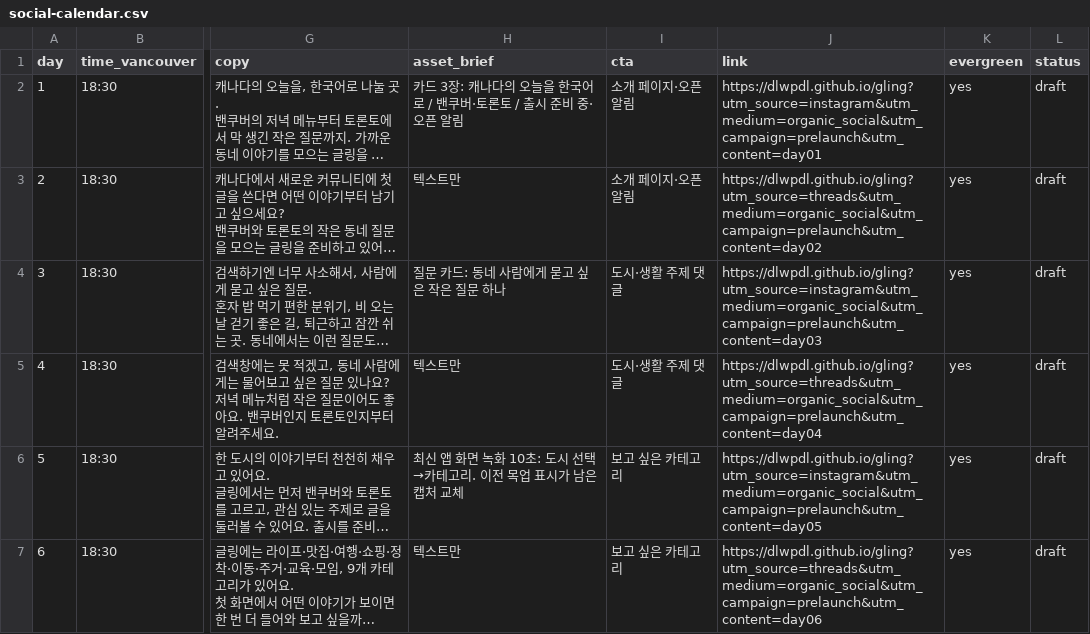
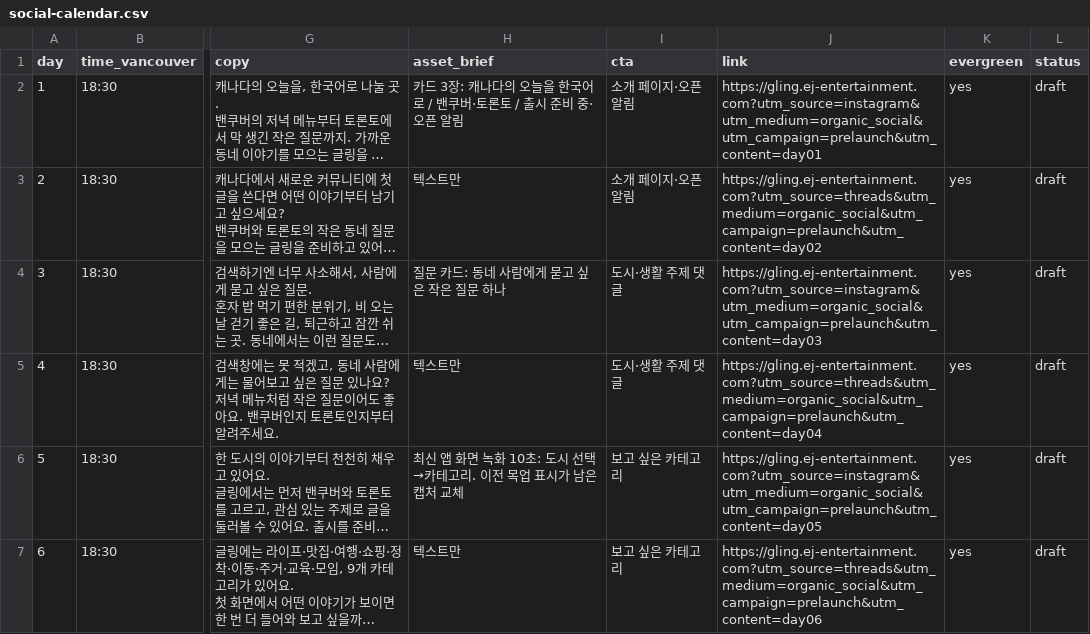
Before and after one commit to dlwpdl/gling, a CSV file: marketing/social-calendar.csv, drawn as a sheet; only a part is shown, gaps mark what is left out; long unchanged cells end in …; the diff covers the shown part only; the diff names each change by its address in the sheet, - before the commit and + after, or states it on an @@ line.

Commit message:
Move Gling public URLs to EJ Entertainment subdomain

```diff
--- a/marketing/social-calendar.csv
+++ b/marketing/social-calendar.csv
-J2 (link): https://dlwpdl.github.io/gling?utm_source=instagram&utm_medium=organic_social&utm_campaign=prelaunch&utm_content=day01
+J2 (link): https://gling.ej-entertainment.com?utm_source=instagram&utm_medium=organic_social&utm_campaign=prelaunch&utm_content=day01
-J3 (link): https://dlwpdl.github.io/gling?utm_source=threads&utm_medium=organic_social&utm_campaign=prelaunch&utm_content=day02
+J3 (link): https://gling.ej-entertainment.com?utm_source=threads&utm_medium=organic_social&utm_campaign=prelaunch&utm_content=day02
-J4 (link): https://dlwpdl.github.io/gling?utm_source=instagram&utm_medium=organic_social&utm_campaign=prelaunch&utm_content=day03
+J4 (link): https://gling.ej-entertainment.com?utm_source=instagram&utm_medium=organic_social&utm_campaign=prelaunch&utm_content=day03
-J5 (link): https://dlwpdl.github.io/gling?utm_source=threads&utm_medium=organic_social&utm_campaign=prelaunch&utm_content=day04
+J5 (link): https://gling.ej-entertainment.com?utm_source=threads&utm_medium=organic_social&utm_campaign=prelaunch&utm_content=day04
-J6 (link): https://dlwpdl.github.io/gling?utm_source=instagram&utm_medium=organic_social&utm_campaign=prelaunch&utm_content=day05
+J6 (link): https://gling.ej-entertainment.com?utm_source=instagram&utm_medium=organic_social&utm_campaign=prelaunch&utm_content=day05
-J7 (link): https://dlwpdl.github.io/gling?utm_source=threads&utm_medium=organic_social&utm_campaign=prelaunch&utm_content=day06
+J7 (link): https://gling.ej-entertainment.com?utm_source=threads&utm_medium=organic_social&utm_campaign=prelaunch&utm_content=day06
```
Also changed, not shown: 6 edited cells elsewhere in this file, 12 other files.
